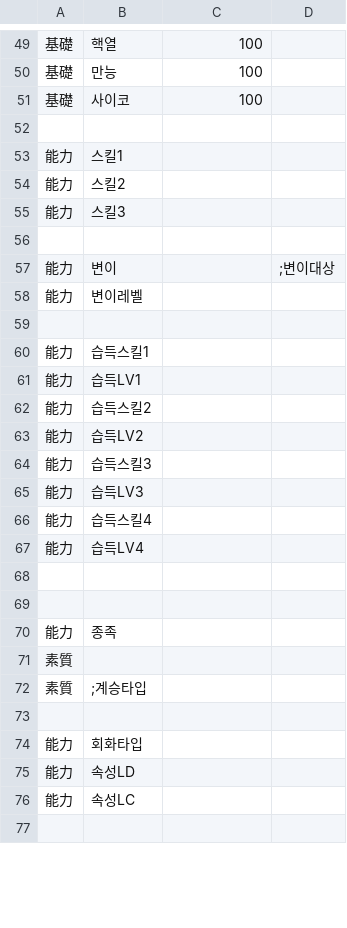
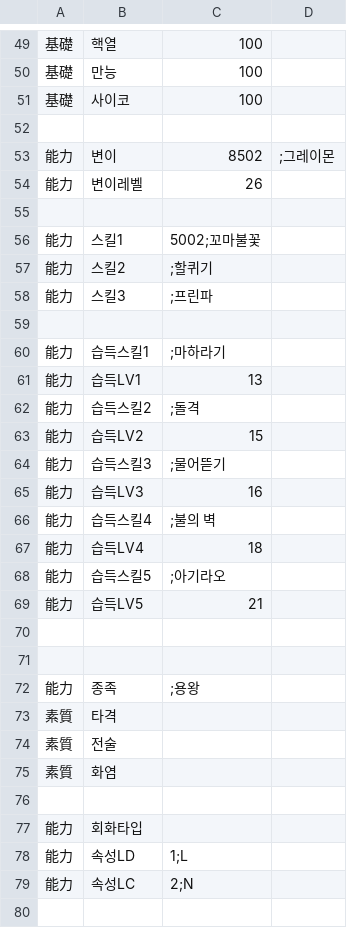
Before and after one commit to GhoulAdmiral/DigiMegaten, a CSV file: Digimon/Chara8501_아구몬.csv, drawn as a sheet; only a part is shown, gaps mark what is left out; the diff covers the shown part only.

Commit message:
Update Chara8501_아구몬.csv

```diff
--- a/Digimon/Chara8501_아구몬.csv
+++ b/Digimon/Chara8501_아구몬.csv
@@ -52,26 +52,29 @@
 
-能力,스킬1,
-能力,스킬2,
-能力,스킬3,
+能力,변이,8502,;그레이몬
+能力,변이레벨,26
 
-能力,변이,,;변이대상
-能力,변이레벨,
+能力,스킬1,5002;꼬마불꽃
+能力,스킬2,;할퀴기
+能力,스킬3,;프린파
 
-能力,습득스킬1,
-能力,습득LV1,
-能力,습득스킬2,
-能力,습득LV2,
-能力,습득스킬3,
-能力,습득LV3,
-能力,습득스킬4,
-能力,습득LV4,
+能力,습득스킬1,;마하라기
+能力,습득LV1,13
+能力,습득스킬2,;돌격
+能力,습득LV2,15
+能力,습득스킬3,;물어뜯기
+能力,습득LV3,16
+能力,습득스킬4,;불의 벽
+能力,습득LV4,18
+能力,습득스킬5,;아기라오
+能力,습득LV5,21
 
 
-能力,종족,
-素質,
-素質,;계승타입
+能力,종족,;용왕
+素質,타격
+素質,전술
+素質,화염
 
 能力,회화타입,
-能力,속성LD,
-能力,속성LC,
+能力,속성LD,1;L
+能力,속성LC,2;N
 
```
Also changed, not shown: 2 removed rows and 9 edited cells elsewhere in this file.
